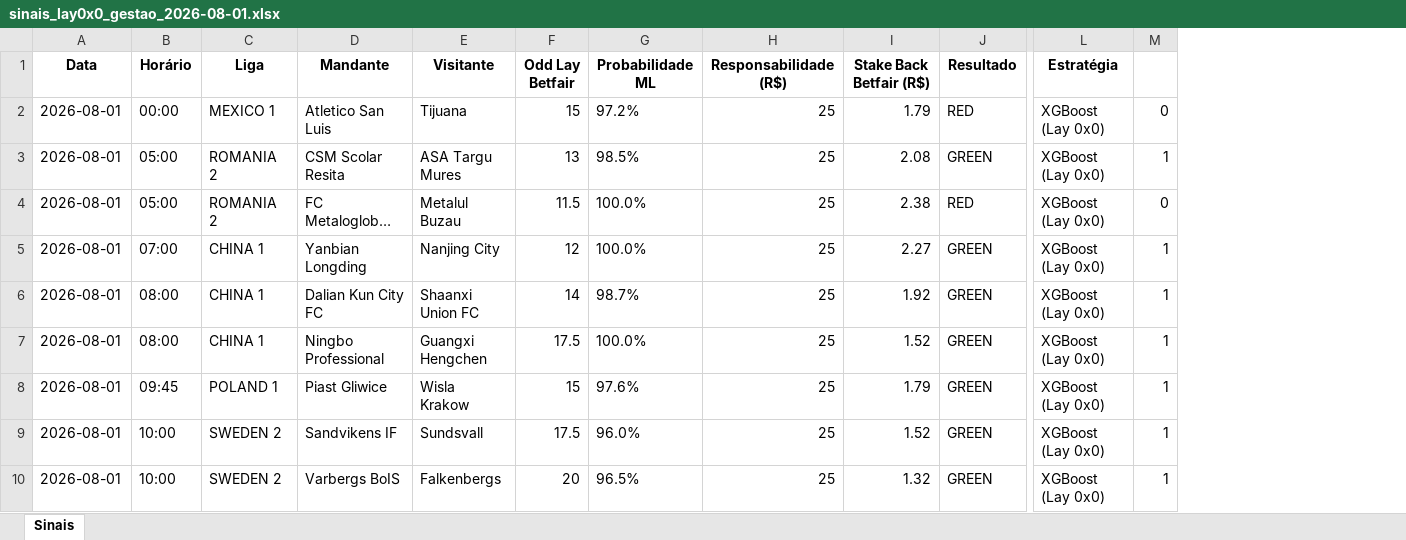
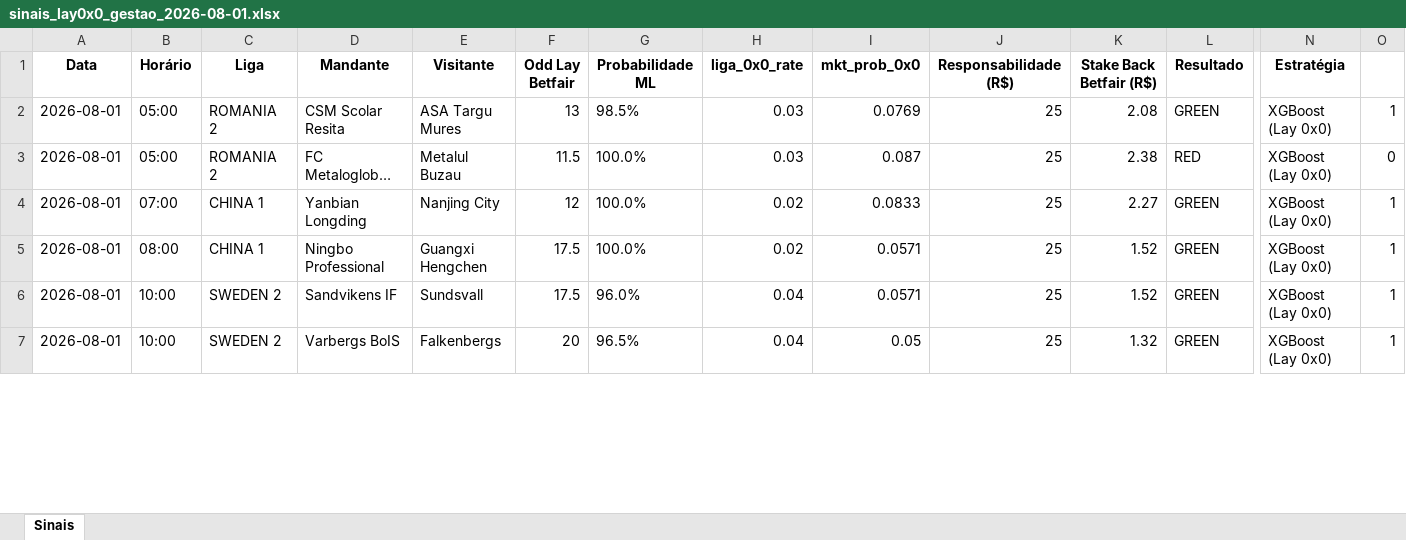
Before and after one commit to rpthiago/ARKAD_PROD, an Excel workbook: paper_traning_lay0x0/sinais_lay0x0_gestao_2026-08-01.xlsx, sheet Sinais, drawn as a sheet; only a part is shown, gaps mark what is left out; long unchanged cells end in …; values as stored, in another font and other column widths than the file's, no borders; removed rows and columns are numbered as before the commit, all else as after; rows hold the shown columns only; the diff covers the shown part only; the diff names each change by its address in the sheet, - before the commit and + after, or states it on an @@ line.

```diff
--- a/paper_traning_lay0x0/sinais_lay0x0_gestao_2026-08-01.xlsx (sheet Sinais)
+++ b/paper_traning_lay0x0/sinais_lay0x0_gestao_2026-08-01.xlsx (sheet Sinais)
+column H (liga_0x0_rate), rows 2-7: 0.03 | 0.03 | 0.02 | 0.02 | 0.04 | 0.04
+column I (mkt_prob_0x0), rows 2-7: 0.0769 | 0.087 | 0.0833 | 0.0571 | 0.0571 | 0.05
-row 2: 2026-08-01 | 00:00 | MEXICO 1 | Atletico San Luis | Tijuana | 15 | 97.2% | 25 | 1.79 | RED | XGBoost (Lay 0x0) | 0
-row 6: 2026-08-01 | 08:00 | CHINA 1 | Dalian Kun City FC | Shaanxi Union FC | 14 | 98.7% | 25 | 1.92 | GREEN | XGBoost (Lay 0x0) | 1
-row 8: 2026-08-01 | 09:45 | POLAND 1 | Piast Gliwice | Wisla Krakow | 15 | 97.6% | 25 | 1.79 | GREEN | XGBoost (Lay 0x0) | 1
```
Also changed, not shown: 9 removed rows elsewhere in this sheet, formulas that keep their value, paper_traning_lay0x0/sinais_lay0x0_gestao_2026-08-02.xlsx, 5 other files.
